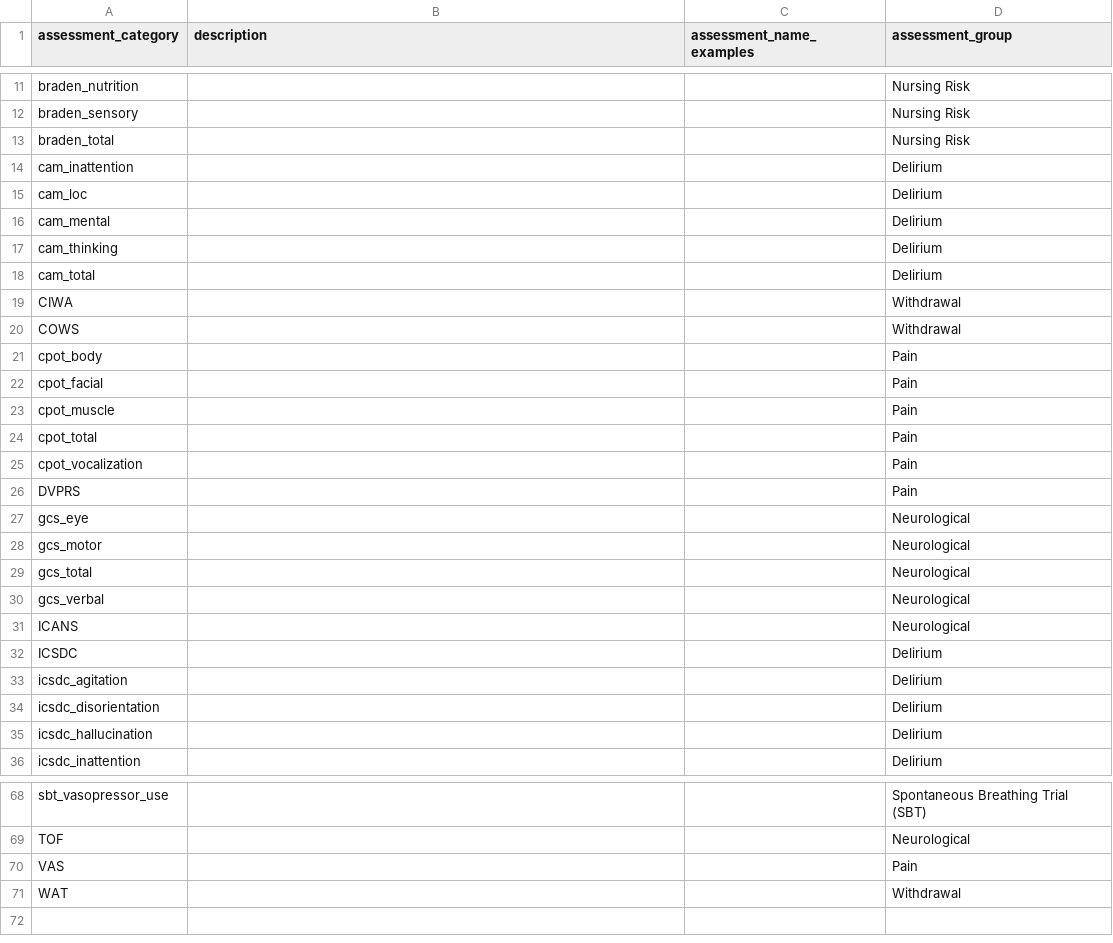
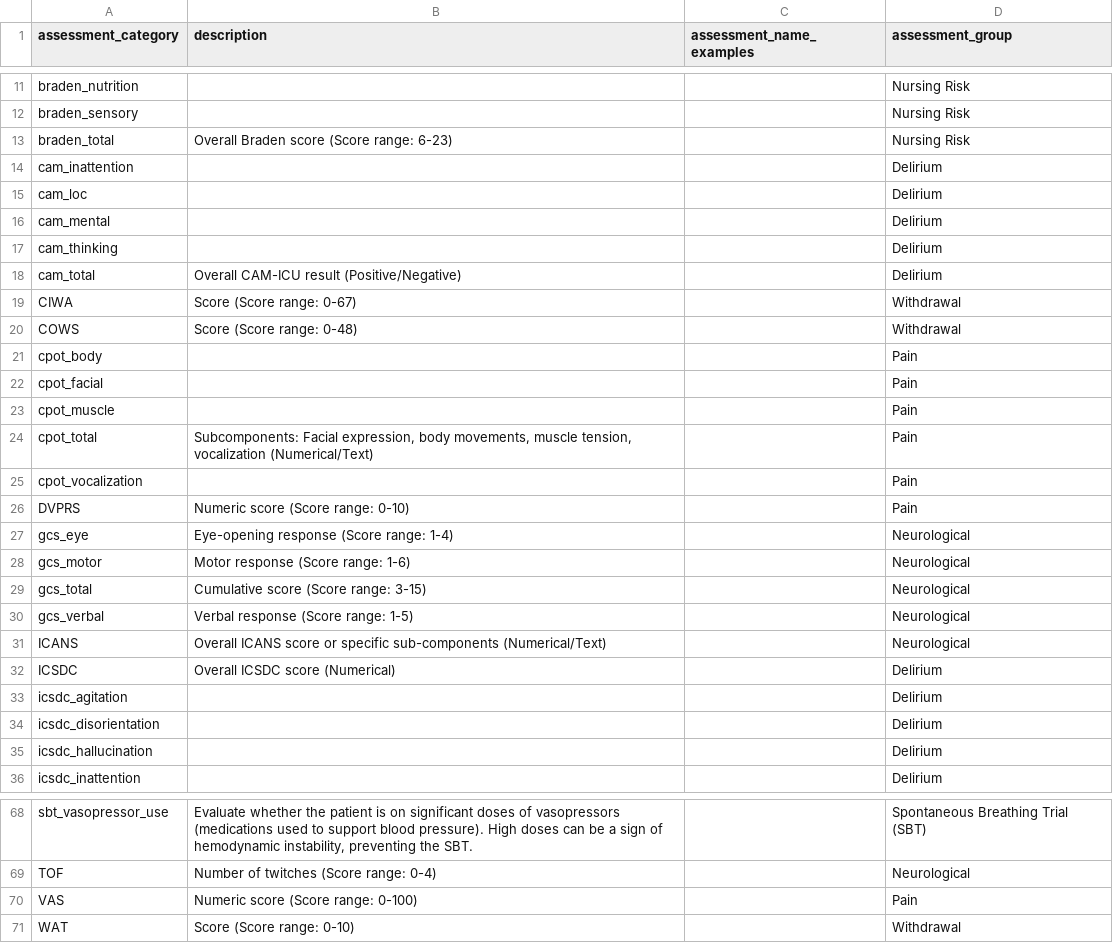
Before and after one commit to Common-Longitudinal-ICU-data-Format/CLIF, a CSV file: mCIDE/patient_assessments/clif_patient_assessment_categories.csv, drawn as a sheet; only a part is shown, gaps mark what is left out; the diff covers the shown part only; the diff names each change by its address in the sheet, - before the commit and + after, or states it on an @@ line.

Commit message:
doc: rename notes -> description

```diff
--- a/mCIDE/patient_assessments/clif_patient_assessment_categories.csv
+++ b/mCIDE/patient_assessments/clif_patient_assessment_categories.csv
-B13 (description): (empty)
+B13 (description): Overall Braden score (Score range: 6-23)
-B18 (description): (empty)
+B18 (description): Overall CAM-ICU result (Positive/Negative)
-B19 (description): (empty)
+B19 (description): Score (Score range: 0-67)
-B20 (description): (empty)
+B20 (description): Score (Score range: 0-48)
-B24 (description): (empty)
+B24 (description): Subcomponents: Facial expression, body movements, muscle tension, vocalization (Numerical/Text)
-B26 (description): (empty)
+B26 (description): Numeric score (Score range: 0-10)
-B27 (description): (empty)
+B27 (description): Eye-opening response (Score range: 1-4)
-B28 (description): (empty)
+B28 (description): Motor response (Score range: 1-6)
-B29 (description): (empty)
+B29 (description): Cumulative score (Score range: 3-15)
-B30 (description): (empty)
+B30 (description): Verbal response (Score range: 1-5)
-B31 (description): (empty)
+B31 (description): Overall ICANS score or specific sub-components (Numerical/Text)
-B32 (description): (empty)
+B32 (description): Overall ICSDC score (Numerical)
-B68 (description): (empty)
+B68 (description): Evaluate whether the patient is on significant doses of vasopressors (medications used to support blood pressure). High doses can be a sign of hemodynamic instability, preventing the SBT.
-B69 (description): (empty)
+B69 (description): Number of twitches (Score range: 0-4)
-B70 (description): (empty)
+B70 (description): Numeric score (Score range: 0-100)
-B71 (description): (empty)
+B71 (description): Score (Score range: 0-10)
```
Also changed, not shown: 32 edited cells elsewhere in this file.
